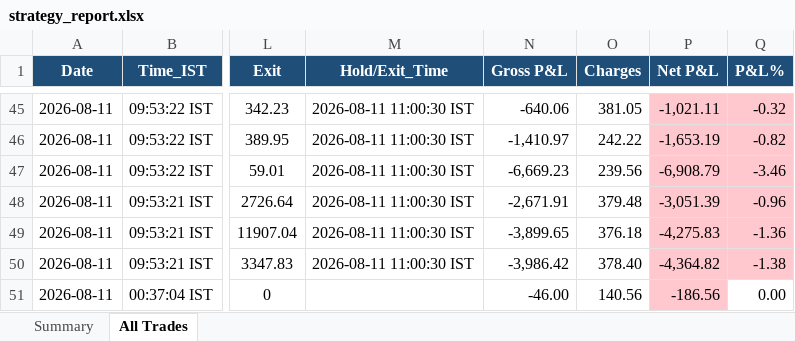
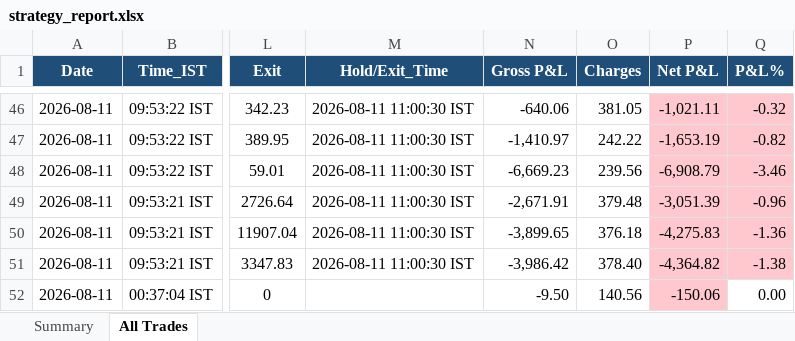
Before and after one commit to thokfoot/free-4-market-master, an Excel workbook: logs/strategy_report.xlsx, sheet All Trades, drawn as a sheet; only a part is shown, gaps mark what is left out; values as stored, in another font and other column widths than the file's, no borders; addresses are those after the commit; the diff covers the shown part only; the diff names each change by its address in the sheet, - before the commit and + after, or states it on an @@ line.

```diff
--- a/logs/strategy_report.xlsx (sheet All Trades)
+++ b/logs/strategy_report.xlsx (sheet All Trades)
-N52 (Gross P&L): -46.00
+N52 (Gross P&L): -9.50
-P52 (Net P&L): -186.56
+P52 (Net P&L): -150.06
```
Also changed, not shown: 2 added rows, 1 removed row, 9 edited cells and cell formats elsewhere in this sheet, sheet Summary, 4 other files.
